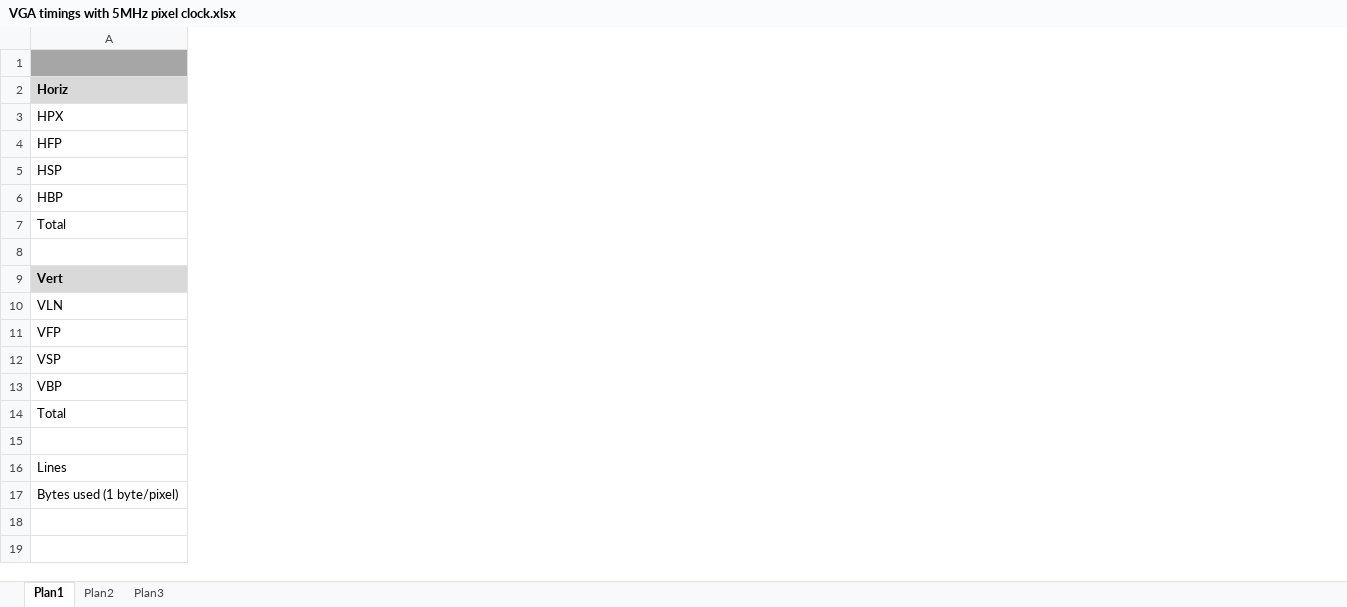
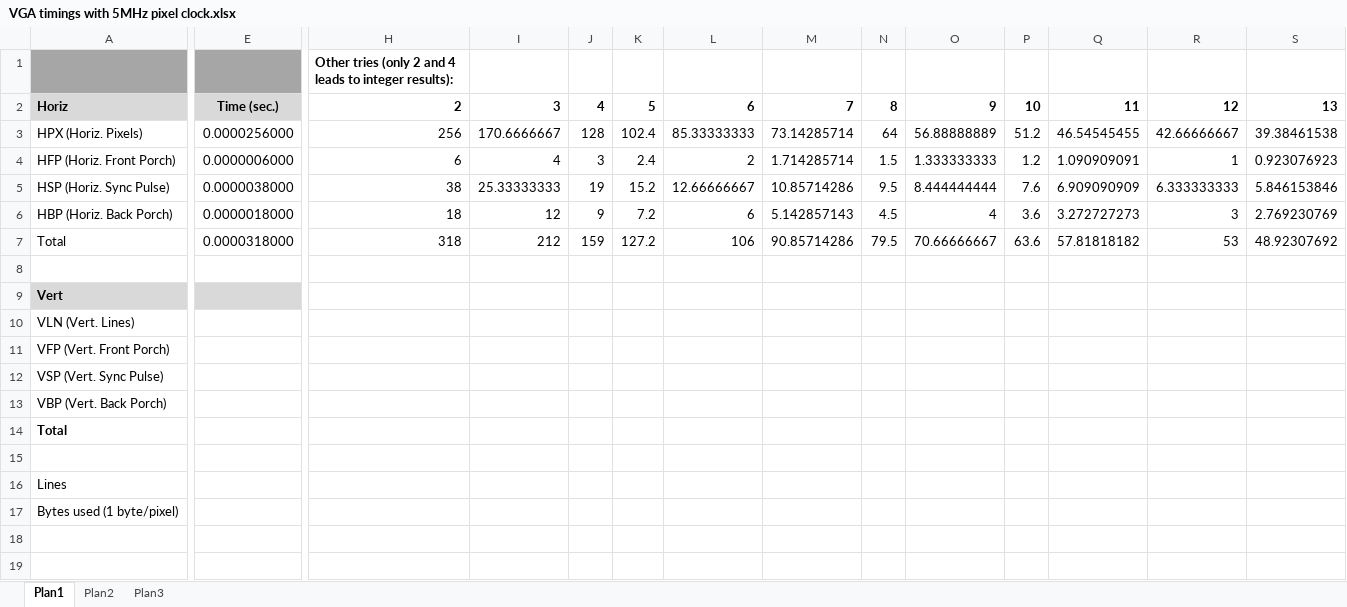
Before and after one commit to albs-br/jaca, an Excel workbook: 2nd gen - 8 bit cpu/VGA output/VGA timings with 5MHz pixel clock.xlsx, sheet Plan1, drawn as a sheet; only a part is shown, gaps mark what is left out; values as stored, in another font and other column widths than the file's, no borders; the diff covers the shown part only; the diff names each change by its address in the sheet, - before the commit and + after, or states it on an @@ line.

```diff
--- a/2nd gen - 8 bit cpu/VGA output/VGA timings with 5MHz pixel clock.xlsx (sheet Plan1)
+++ b/2nd gen - 8 bit cpu/VGA output/VGA timings with 5MHz pixel clock.xlsx (sheet Plan1)
+column E, rows 2-7: Time (sec.) | 0.0000256000 | 0.0000006000 | 0.0000038000 | 0.0000018000 | 0.0000318000
+column H, rows 1-7: Other tries (only 2 and 4 leads to integer results): | 2 | 256 | 6 | 38 | 18 | 318
+column I, rows 2-7: 3 | 170.6666667 | 4 | 25.33333333 | 12 | 212
+column J, rows 2-7: 4 | 128 | 3 | 19 | 9 | 159
+column K, rows 2-7: 5 | 102.4 | 2.4 | 15.2 | 7.2 | 127.2
+column L, rows 2-7: 6 | 85.33333333 | 2 | 12.66666667 | 6 | 106
+column M, rows 2-7: 7 | 73.14285714 | 1.714285714 | 10.85714286 | 5.142857143 | 90.85714286
+column N, rows 2-7: 8 | 64 | 1.5 | 9.5 | 4.5 | 79.5
+column O, rows 2-7: 9 | 56.88888889 | 1.333333333 | 8.444444444 | 4 | 70.66666667
+column P, rows 2-7: 10 | 51.2 | 1.2 | 7.6 | 3.6 | 63.6
+column Q, rows 2-7: 11 | 46.54545455 | 1.090909091 | 6.909090909 | 3.272727273 | 57.81818182
+column R, rows 2-7: 12 | 42.66666667 | 1 | 6.333333333 | 3 | 53
+column S, rows 2-7: 13 | 39.38461538 | 0.923076923 | 5.846153846 | 2.769230769 | 48.92307692
-A3: HPX
+A3: HPX (Horiz. Pixels)
-A4: HFP
+A4: HFP (Horiz. Front Porch)
-A5: HSP
+A5: HSP (Horiz. Sync Pulse)
-A6: HBP
+A6: HBP (Horiz. Back Porch)
-A10: VLN
+A10: VLN (Vert. Lines)
-A11: VFP
+A11: VFP (Vert. Front Porch)
-A12: VSP
+A12: VSP (Vert. Sync Pulse)
-A13: VBP
+A13: VBP (Vert. Back Porch)
-A14 bold: off
+A14 bold: on
```
Also changed, not shown: 8 added columns and 1 edited cell elsewhere in this sheet, formulas that keep their value, 2nd gen - 8 bit cpu/Instruction control lines.xlsx, 28 other files.
